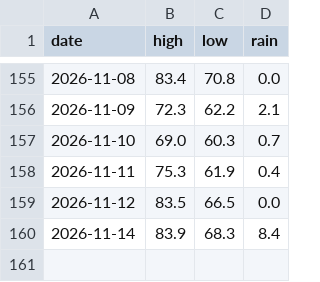
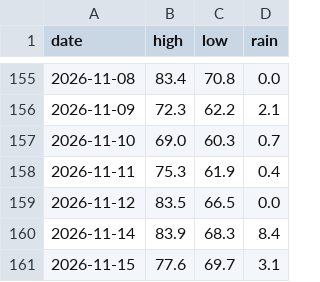
Before and after one commit to alexanderjefferson/taiwan-weather-tracker, a CSV file: data/observations/daily_actual.csv, drawn as a sheet; only a part is shown, gaps mark what is left out; the diff names each change by its address in the sheet, - before the commit and + after, or states it on an @@ line.

```diff
--- a/data/observations/daily_actual.csv
+++ b/data/observations/daily_actual.csv
+row 161: 2026-11-15 | 77.6 | 69.7 | 3.1
```
Also changed, not shown: data/forecasts/forecasts_master.csv.
